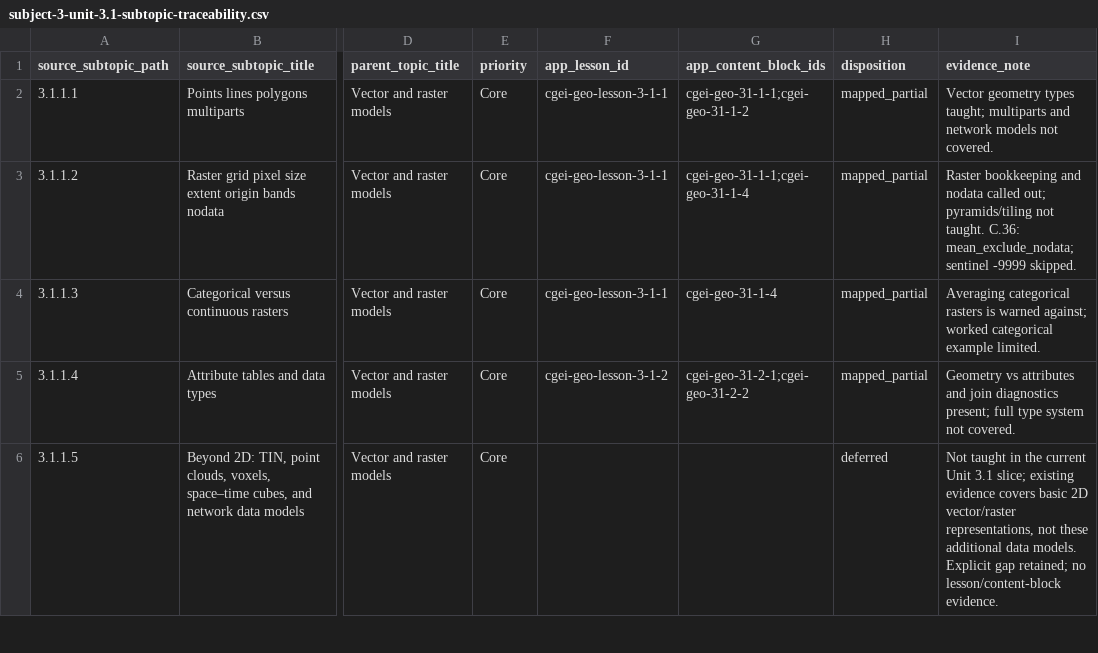
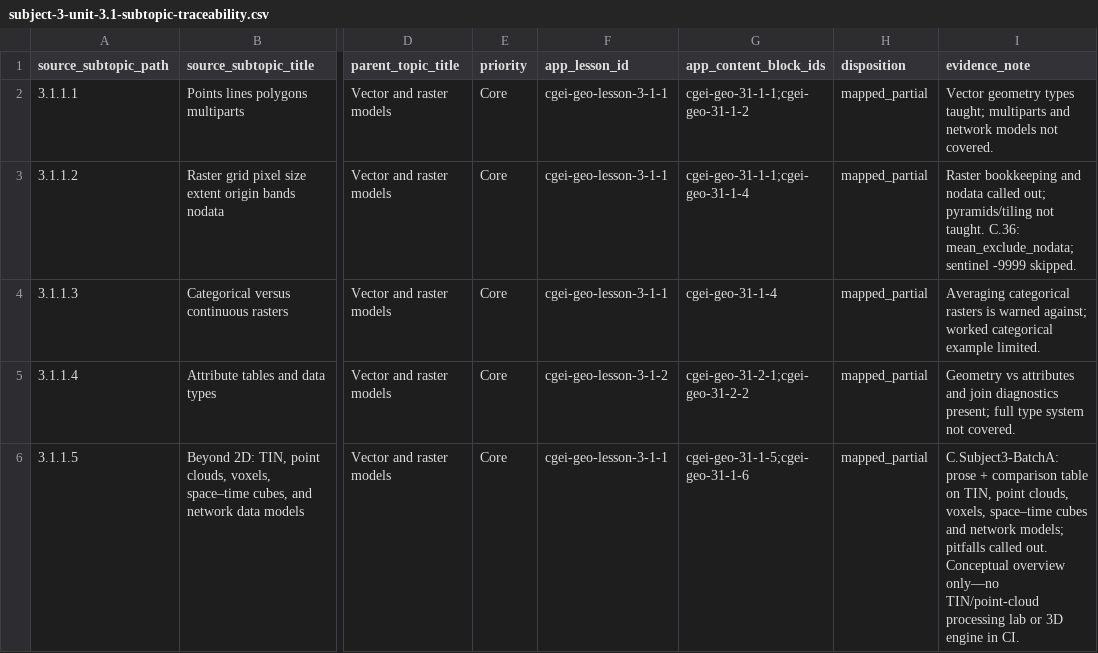
Before and after one commit to musab-shahid/my-study, a CSV file: docs/cgei/subject-3-unit-3.1-subtopic-traceability.csv, drawn as a sheet; only a part is shown, gaps mark what is left out; the diff covers the shown part only; the diff names each change by its address in the sheet, - before the commit and + after, or states it on an @@ line.

Commit message:
docs(cgei): Unit 3.1 Core deferred leaves -> mapped_partial (Batch A)

```diff
--- a/docs/cgei/subject-3-unit-3.1-subtopic-traceability.csv
+++ b/docs/cgei/subject-3-unit-3.1-subtopic-traceability.csv
-F6 (app_lesson_id): (empty)
+F6 (app_lesson_id): cgei-geo-lesson-3-1-1
-G6 (app_content_block_ids): (empty)
+G6 (app_content_block_ids): cgei-geo-31-1-5;cgei-geo-31-1-6
-H6 (disposition): deferred
+H6 (disposition): mapped_partial
-I6 (evidence_note): Not taught in the current Unit 3.1 slice; existing evidence covers basic 2D vector/raster representations, not these additional data models. Explicit gap retained; no lesson/content-block evidence.
+I6 (evidence_note): C.Subject3-BatchA: prose + comparison table on TIN, point clouds, voxels, space–time cubes and network models; pitfalls called out. Conceptual overview only—no TIN/point-cloud processing lab or 3D engine in CI.
```
Also changed, not shown: 8 edited cells elsewhere in this file.
